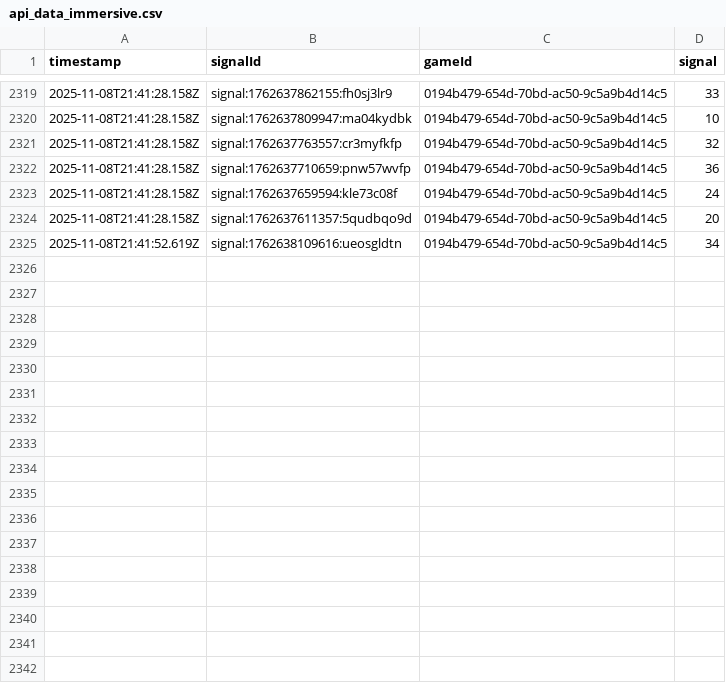
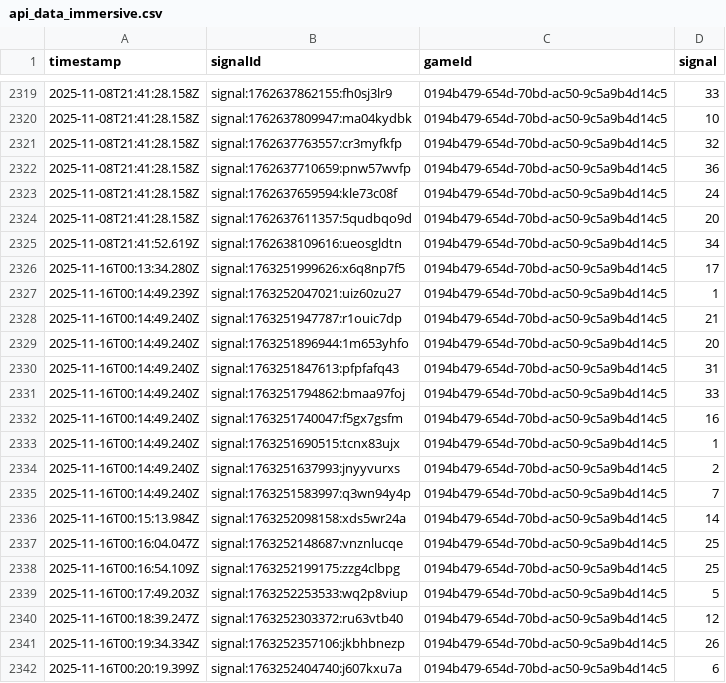
Before and after one commit to programadorFB/roleta3, a CSV file: api_data_immersive.csv, drawn as a sheet; only a part is shown, gaps mark what is left out.

```diff
--- a/api_data_immersive.csv
+++ b/api_data_immersive.csv
@@ -2325 +2325,18 @@ timestamp,signalId,gameId,signal
 2025-11-08T21:41:52.619Z,signal:1762638109616:ueosgldtn,0194b479-654d-70bd-ac50-9c5a9b4d14c5,34
+2025-11-16T00:13:34.280Z,signal:1763251999626:x6q8np7f5,0194b479-654d-70bd-ac50-9c5a9b4d14c5,17
+2025-11-16T00:14:49.239Z,signal:1763252047021:uiz60zu27,0194b479-654d-70bd-ac50-9c5a9b4d14c5,1
+2025-11-16T00:14:49.240Z,signal:1763251947787:r1ouic7dp,0194b479-654d-70bd-ac50-9c5a9b4d14c5,21
+2025-11-16T00:14:49.240Z,signal:1763251896944:1m653yhfo,0194b479-654d-70bd-ac50-9c5a9b4d14c5,20
+2025-11-16T00:14:49.240Z,signal:1763251847613:pfpfafq43,0194b479-654d-70bd-ac50-9c5a9b4d14c5,31
+2025-11-16T00:14:49.240Z,signal:1763251794862:bmaa97foj,0194b479-654d-70bd-ac50-9c5a9b4d14c5,33
+2025-11-16T00:14:49.240Z,signal:1763251740047:f5gx7gsfm,0194b479-654d-70bd-ac50-9c5a9b4d14c5,16
+2025-11-16T00:14:49.240Z,signal:1763251690515:tcnx83ujx,0194b479-654d-70bd-ac50-9c5a9b4d14c5,1
+2025-11-16T00:14:49.240Z,signal:1763251637993:jnyyvurxs,0194b479-654d-70bd-ac50-9c5a9b4d14c5,2
+2025-11-16T00:14:49.240Z,signal:1763251583997:q3wn94y4p,0194b479-654d-70bd-ac50-9c5a9b4d14c5,7
+2025-11-16T00:15:13.984Z,signal:1763252098158:xds5wr24a,0194b479-654d-70bd-ac50-9c5a9b4d14c5,14
+2025-11-16T00:16:04.047Z,signal:1763252148687:vnznlucqe,0194b479-654d-70bd-ac50-9c5a9b4d14c5,25
+2025-11-16T00:16:54.109Z,signal:1763252199175:zzg4clbpg,0194b479-654d-70bd-ac50-9c5a9b4d14c5,25
+2025-11-16T00:17:49.203Z,signal:1763252253533:wq2p8viup,0194b479-654d-70bd-ac50-9c5a9b4d14c5,5
+2025-11-16T00:18:39.247Z,signal:1763252303372:ru63vtb40,0194b479-654d-70bd-ac50-9c5a9b4d14c5,12
+2025-11-16T00:19:34.334Z,signal:1763252357106:jkbhbnezp,0194b479-654d-70bd-ac50-9c5a9b4d14c5,26
+2025-11-16T00:20:19.399Z,signal:1763252404740:j607kxu7a,0194b479-654d-70bd-ac50-9c5a9b4d14c5,6
```
Also changed, not shown: api_data_brasileira.csv, api_data_speed.csv, 10 other files.
